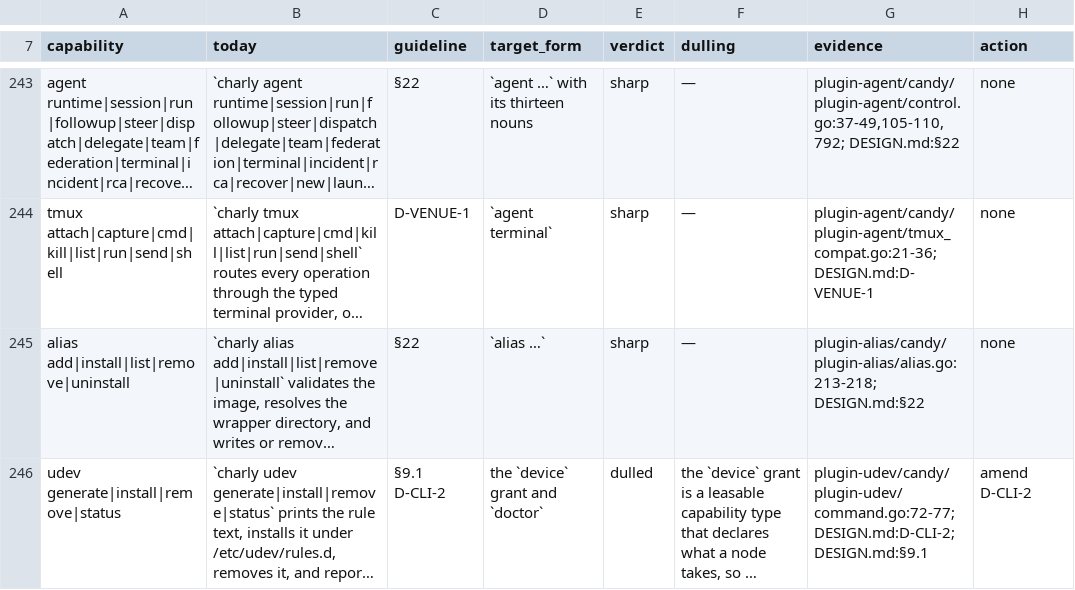
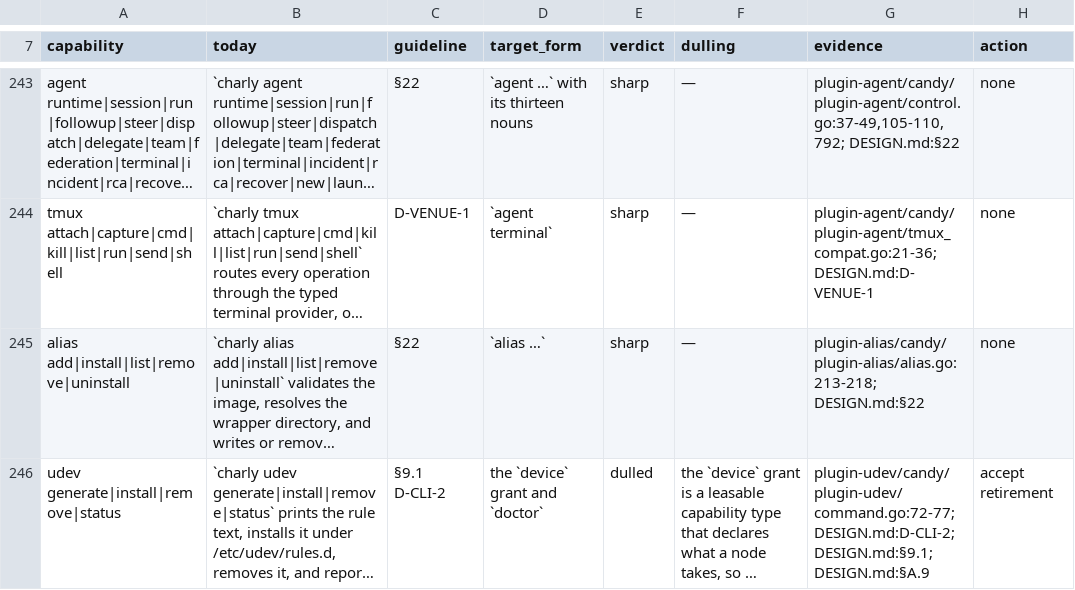
Before and after one commit to opencharly/opencharly, a TSV file: design/dulling.tsv, drawn as a sheet; only a part is shown, gaps mark what is left out; long unchanged cells end in …; the diff covers the shown part only; the diff names each change by its address in the sheet, - before the commit and + after, or states it on an @@ line.

```diff
--- a/design/dulling.tsv
+++ b/design/dulling.tsv
-G246 (evidence): plugin-udev/candy/plugin-udev/command.go:72-77; DESIGN.md:D-CLI-2; DESIGN.md:§9.1
+G246 (evidence): plugin-udev/candy/plugin-udev/command.go:72-77; DESIGN.md:D-CLI-2; DESIGN.md:§9.1; DESIGN.md:§A.9
-H246 (action): amend D-CLI-2
+H246 (action): accept retirement
```
Also changed, not shown: 4 edited cells elsewhere in this file, 2 other files.
